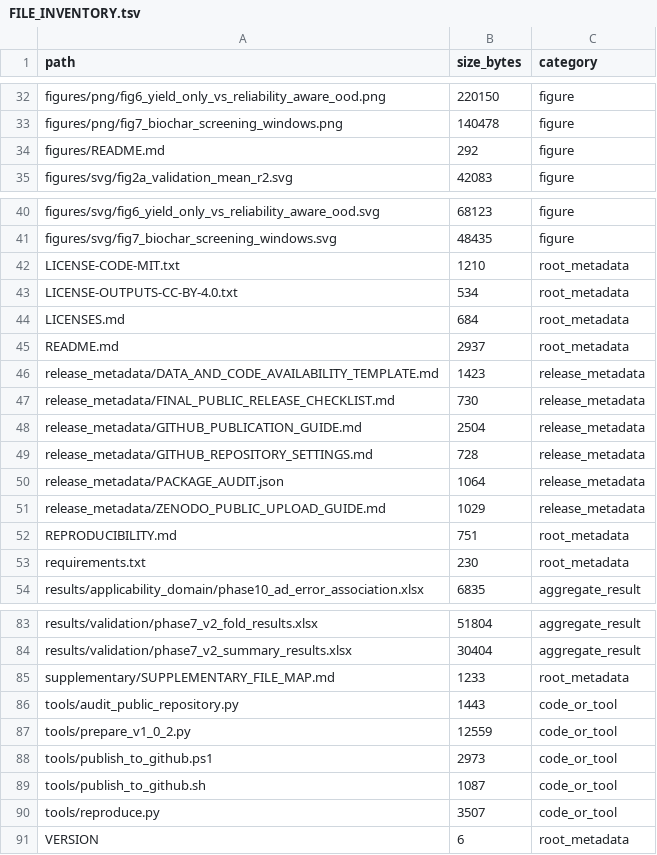
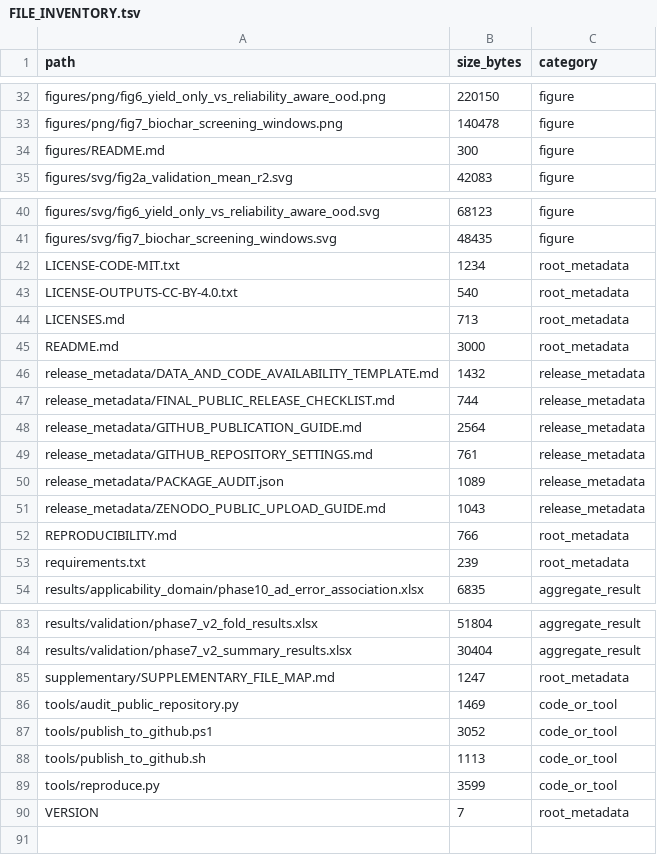
Before and after one commit to alishahnourias-svg/fixed-bed-pyrolysis-trustworthiness, a TSV file: FILE_INVENTORY.tsv, drawn as a sheet; only a part is shown, gaps mark what is left out; the diff covers the shown part only.

```diff
--- a/FILE_INVENTORY.tsv
+++ b/FILE_INVENTORY.tsv
@@ -33,3 +33,3 @@ figures/png/fig6_yield_only_vs_reliability_aware_ood.png	220150	figure
 figures/png/fig7_biochar_screening_windows.png	140478	figure
-figures/README.md	292	figure
+figures/README.md	300	figure
 figures/svg/fig2a_validation_mean_r2.svg	42083	figure
@@ -41,14 +41,14 @@ figures/svg/fig6_yield_only_vs_reliability_aware_ood.svg	68123	figure
 figures/svg/fig7_biochar_screening_windows.svg	48435	figure
-LICENSE-CODE-MIT.txt	1210	root_metadata
-LICENSE-OUTPUTS-CC-BY-4.0.txt	534	root_metadata
-LICENSES.md	684	root_metadata
-README.md	2937	root_metadata
-release_metadata/DATA_AND_CODE_AVAILABILITY_TEMPLATE.md	1423	release_metadata
-release_metadata/FINAL_PUBLIC_RELEASE_CHECKLIST.md	730	release_metadata
-release_metadata/GITHUB_PUBLICATION_GUIDE.md	2504	release_metadata
-release_metadata/GITHUB_REPOSITORY_SETTINGS.md	728	release_metadata
-release_metadata/PACKAGE_AUDIT.json	1064	release_metadata
-release_metadata/ZENODO_PUBLIC_UPLOAD_GUIDE.md	1029	release_metadata
-REPRODUCIBILITY.md	751	root_metadata
-requirements.txt	230	root_metadata
+LICENSE-CODE-MIT.txt	1234	root_metadata
+LICENSE-OUTPUTS-CC-BY-4.0.txt	540	root_metadata
+LICENSES.md	713	root_metadata
+README.md	3000	root_metadata
+release_metadata/DATA_AND_CODE_AVAILABILITY_TEMPLATE.md	1432	release_metadata
+release_metadata/FINAL_PUBLIC_RELEASE_CHECKLIST.md	744	release_metadata
+release_metadata/GITHUB_PUBLICATION_GUIDE.md	2564	release_metadata
+release_metadata/GITHUB_REPOSITORY_SETTINGS.md	761	release_metadata
+release_metadata/PACKAGE_AUDIT.json	1089	release_metadata
+release_metadata/ZENODO_PUBLIC_UPLOAD_GUIDE.md	1043	release_metadata
+REPRODUCIBILITY.md	766	root_metadata
+requirements.txt	239	root_metadata
 results/applicability_domain/phase10_ad_error_association.xlsx	6835	aggregate_result
@@ -84,8 +84,7 @@ results/validation/phase7_v2_fold_results.xlsx	51804	aggregate_result
 results/validation/phase7_v2_summary_results.xlsx	30404	aggregate_result
-supplementary/SUPPLEMENTARY_FILE_MAP.md	1233	root_metadata
-tools/audit_public_repository.py	1443	code_or_tool
-tools/prepare_v1_0_2.py	12559	code_or_tool
-tools/publish_to_github.ps1	2973	code_or_tool
-tools/publish_to_github.sh	1087	code_or_tool
-tools/reproduce.py	3507	code_or_tool
-VERSION	6	root_metadata
+supplementary/SUPPLEMENTARY_FILE_MAP.md	1247	root_metadata
+tools/audit_public_repository.py	1469	code_or_tool
+tools/publish_to_github.ps1	3052	code_or_tool
+tools/publish_to_github.sh	1113	code_or_tool
+tools/reproduce.py	3599	code_or_tool
+VERSION	7	root_metadata
```
Also changed, not shown: 20 edited cells elsewhere in this file, MANIFEST_SHA256.tsv, 11 other files.
